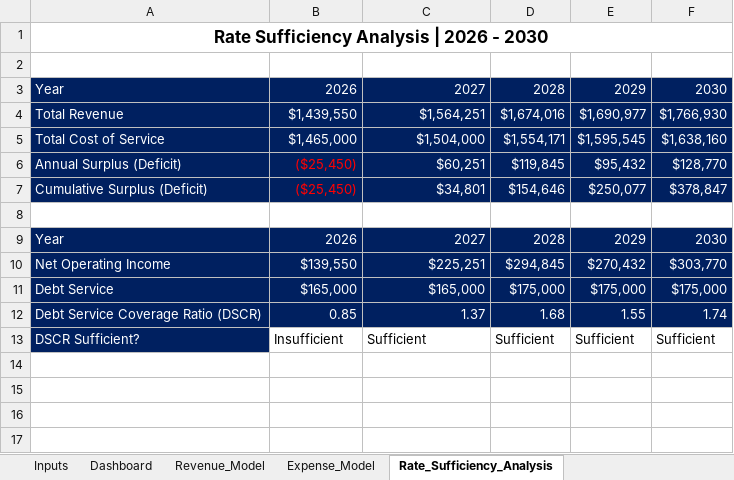
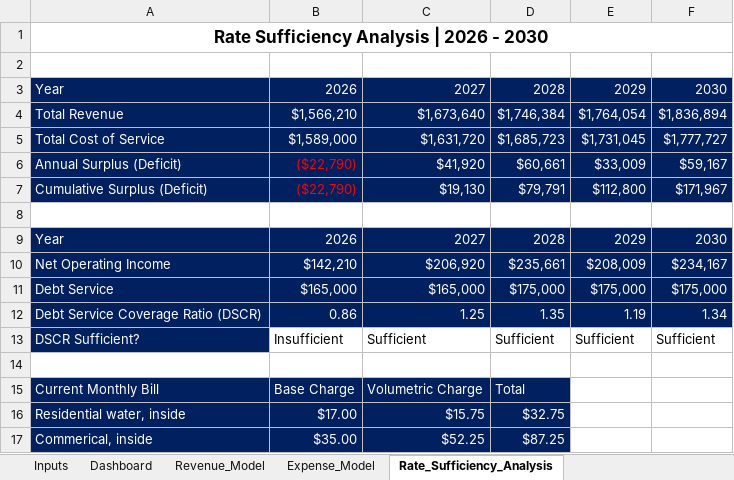
Before and after one commit to michaelapham/water-utility-rate-financial-model, an Excel workbook: Water_Utility_Rate_Model_MichaelPham.xlsx, sheet Rate_Sufficiency_Analysis, drawn as a sheet; values as stored, in another font and other column widths than the file's, no borders; conditional formats not drawn; removed rows and columns are numbered as before the commit, all else as after; the diff names each change by its address in the sheet, - before the commit and + after, or states it on an @@ line.

Commit message:
update
Added current monthly bill on average, adjusted some assumptions

```diff
--- a/Water_Utility_Rate_Model_MichaelPham.xlsx (sheet Rate_Sufficiency_Analysis)
+++ b/Water_Utility_Rate_Model_MichaelPham.xlsx (sheet Rate_Sufficiency_Analysis)
-row 4: Total Revenue | $1,439,550 | $1,564,251 | $1,674,016 | $1,690,977 | $1,766,930
-row 5: Total Cost of Service | $1,465,000 | $1,504,000 | $1,554,171 | $1,595,545 | $1,638,160
-row 6: Annual Surplus (Deficit) | ($25,450) | $60,251 | $119,845 | $95,432 | $128,770
-row 7: Cumulative Surplus (Deficit) | ($25,450) | $34,801 | $154,646 | $250,077 | $378,847
+row 4: Total Revenue | $1,566,210 | $1,673,640 | $1,746,384 | $1,764,054 | $1,836,894
+row 5: Total Cost of Service | $1,589,000 | $1,631,720 | $1,685,723 | $1,731,045 | $1,777,727
+row 6: Annual Surplus (Deficit) | ($22,790) | $41,920 | $60,661 | $33,009 | $59,167
+row 7: Cumulative Surplus (Deficit) | ($22,790) | $19,130 | $79,791 | $112,800 | $171,967
-row 10: Net Operating Income | $139,550 | $225,251 | $294,845 | $270,432 | $303,770
+row 10: Net Operating Income | $142,210 | $206,920 | $235,661 | $208,009 | $234,167
-row 12: Debt Service Coverage Ratio (DSCR) | 0.85 | 1.37 | 1.68 | 1.55 | 1.74
+row 12: Debt Service Coverage Ratio (DSCR) | 0.86 | 1.25 | 1.35 | 1.19 | 1.34
+row 14: (empty)
+row 15: Current Monthly Bill | Base Charge | Volumetric Charge | Total
+row 16: Residential water, inside | $17.00 | $15.75 | $32.75
+row 17: Commerical, inside | $35.00 | $52.25 | $87.25
```
Also changed, not shown: sheet Revenue_Model, sheet Expense_Model, sheet Inputs, charts or pictures.
